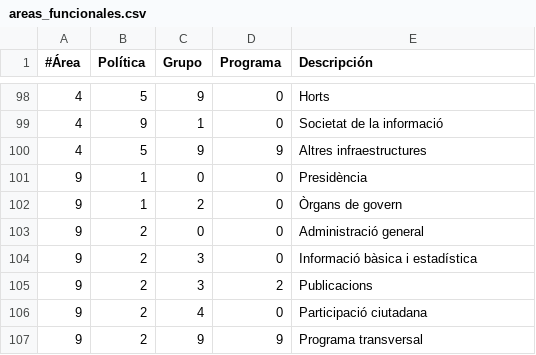
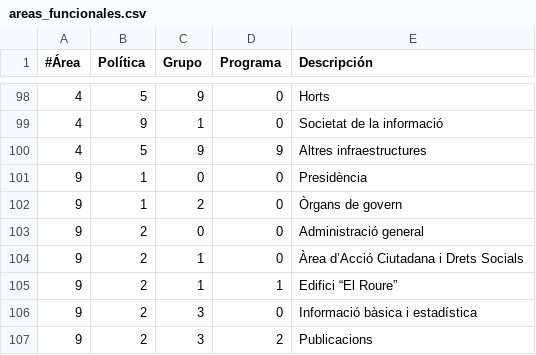
Before and after one commit to civio/presupuesto-polinya, a CSV file: data/ca/areas_funcionales.csv, drawn as a sheet; only a part is shown, gaps mark what is left out; the shorter side is filled out with more unchanged rows.

```diff
--- a/data/ca/areas_funcionales.csv
+++ b/data/ca/areas_funcionales.csv
@@ -103,2 +103,4 @@
 9,2,0,0,Administració general
+9,2,1,0,Àrea d’Acció Ciutadana i Drets Socials
+9,2,1,1,Edifici “El Roure”
 9,2,3,0,Informació bàsica i estadística
```
Also changed, not shown: data/es/areas_funcionales.csv, data/es/clasificacion_organica.csv, 4 other files.
